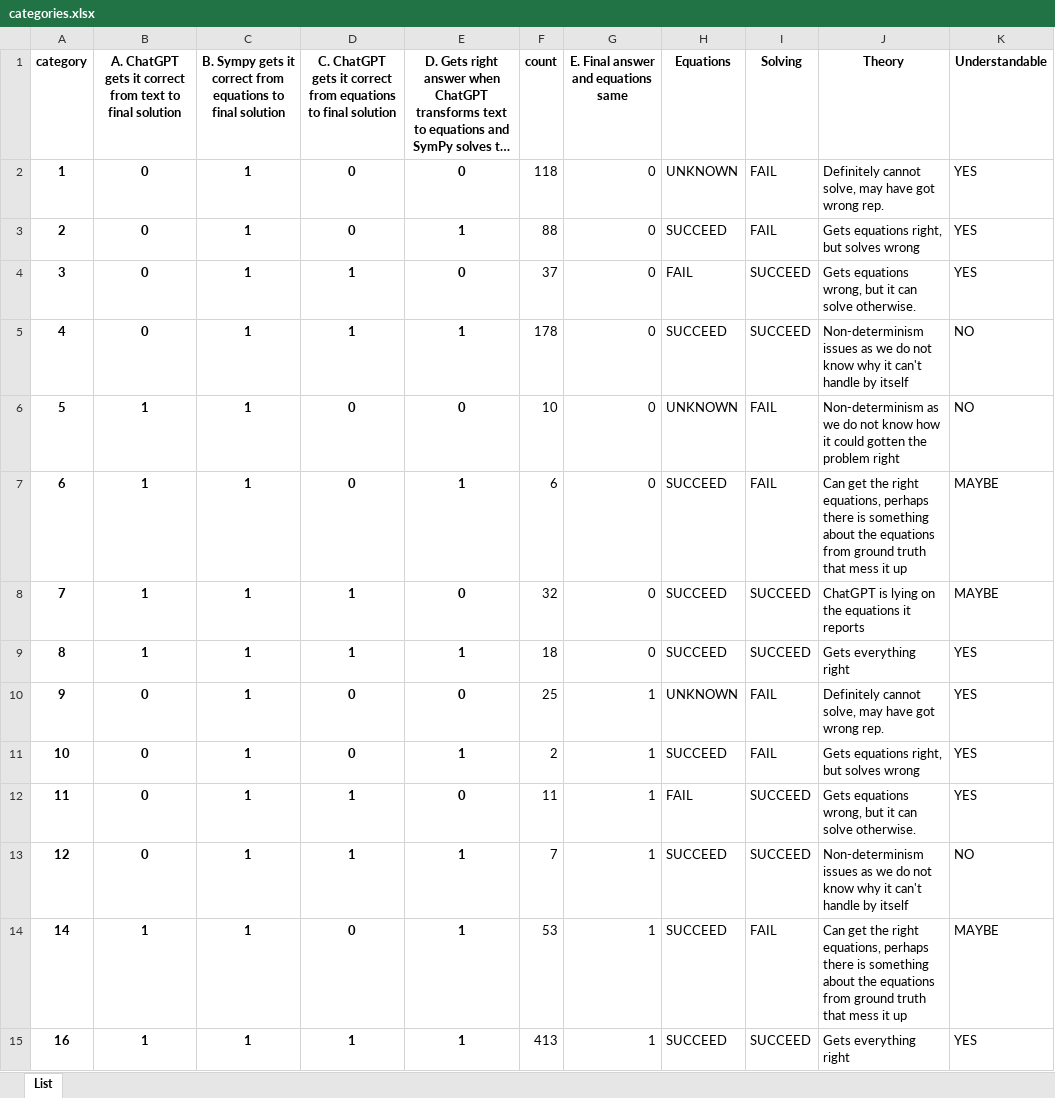
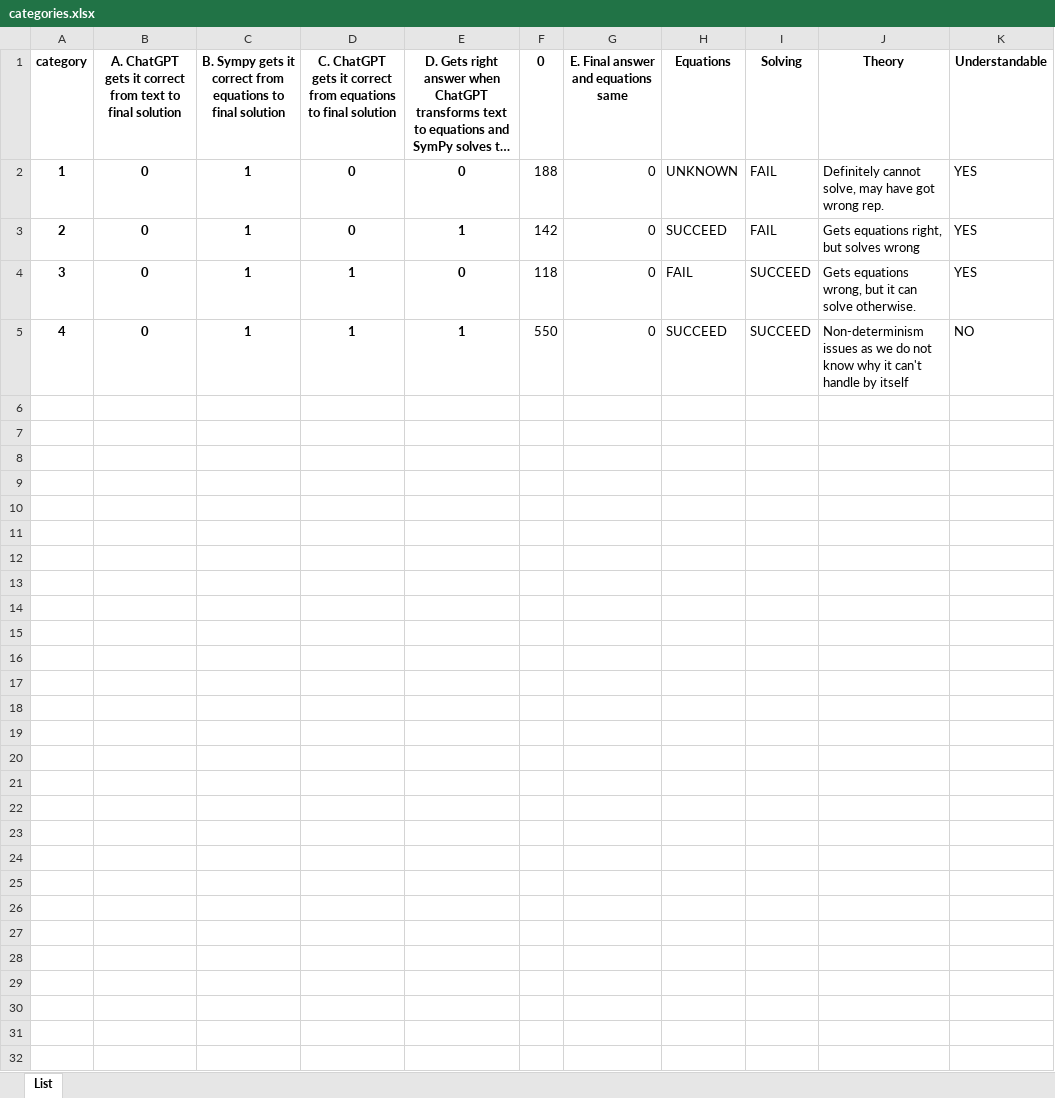
Before and after one commit to hwelsters/internal-consistency, an Excel workbook: 06-03-2023/data/output/xlsx/categories.xlsx, sheet List, drawn as a sheet; long unchanged cells end in …; values as stored, in another font and other column widths than the file's, no borders; charts and pictures not drawn; the diff names each change by its address in the sheet, - before the commit and + after, or states it on an @@ line.

Commit message:
feat: incorporate my majority answer thing

```diff
--- a/06-03-2023/data/output/xlsx/categories.xlsx (sheet List)
+++ b/06-03-2023/data/output/xlsx/categories.xlsx (sheet List)
-F1: count
+F1: 0
-F2 (0): 118
+F2 (0): 188
-F3 (0): 88
+F3 (0): 142
-F4 (0): 37
+F4 (0): 118
-F5 (0): 178
+F5 (0): 550
-row 6: 5 | 1 | 1 | 0 | 0 | 10 | 0 | UNKNOWN | FAIL | Non-determinism as we do not know how it could gotten the problem right | NO
-row 7: 6 | 1 | 1 | 0 | 1 | 6 | 0 | SUCCEED | FAIL | Can get the right equations, perhaps there is something about the equations from ground truth that mess it up | MAYBE
-row 8: 7 | 1 | 1 | 1 | 0 | 32 | 0 | SUCCEED | SUCCEED | ChatGPT is lying on the equations it reports | MAYBE
-row 9: 8 | 1 | 1 | 1 | 1 | 18 | 0 | SUCCEED | SUCCEED | Gets everything right | YES
-row 10: 9 | 0 | 1 | 0 | 0 | 25 | 1 | UNKNOWN | FAIL | Definitely cannot solve, may have got wrong rep. | YES
-row 11: 10 | 0 | 1 | 0 | 1 | 2 | 1 | SUCCEED | FAIL | Gets equations right, but solves wrong | YES
-row 12: 11 | 0 | 1 | 1 | 0 | 11 | 1 | FAIL | SUCCEED | Gets equations wrong, but it can solve otherwise. | YES
-row 13: 12 | 0 | 1 | 1 | 1 | 7 | 1 | SUCCEED | SUCCEED | Non-determinism issues as we do not know why it can't handle by itself | NO
-row 14: 14 | 1 | 1 | 0 | 1 | 53 | 1 | SUCCEED | FAIL | Can get the right equations, perhaps there is something about the equations from ground truth that mess it up | MAYBE
-row 15: 16 | 1 | 1 | 1 | 1 | 413 | 1 | SUCCEED | SUCCEED | Gets everything right | YES
```
Also changed, not shown: 3 other files.
